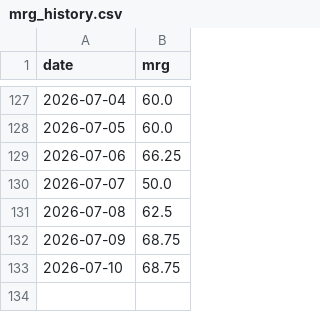
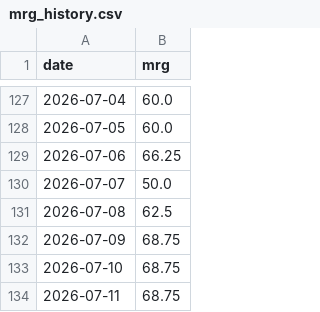
Before and after one commit to Mohammad-Hannan/mcg_macro_intel, a CSV file: data/mrg_history.csv, drawn as a sheet; only a part is shown, gaps mark what is left out.

Commit message:
Update dashboard data

```diff
--- a/data/mrg_history.csv
+++ b/data/mrg_history.csv
@@ -133 +133,2 @@ date,mrg
 2026-07-10,68.75
+2026-07-11,68.75
```
Also changed, not shown: 1 other file.
